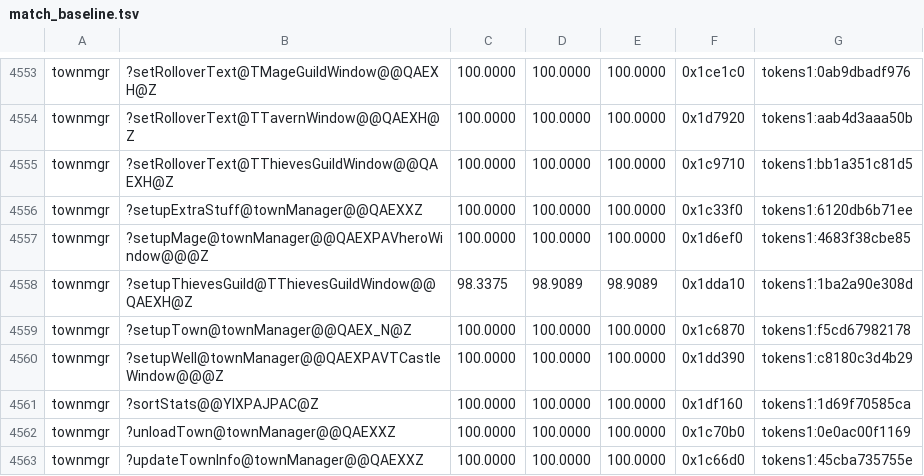
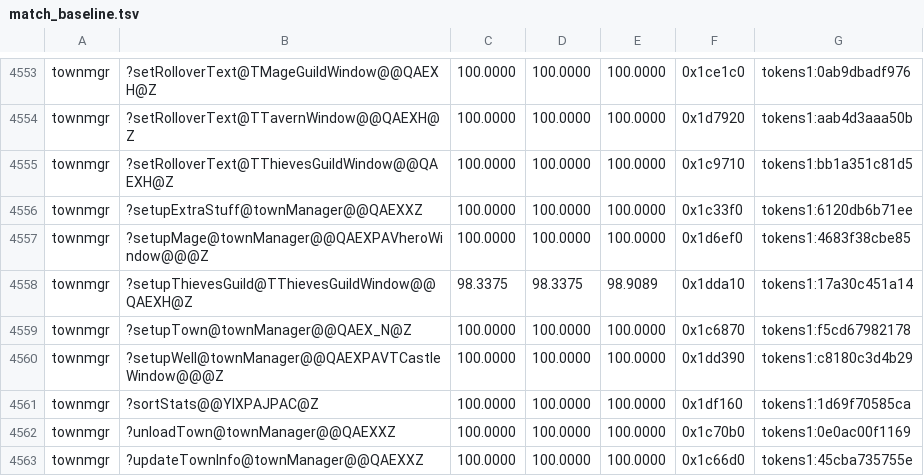
Before and after one commit to sushi-shi/homm3-decomp, a TSV file: config/match_baseline.tsv, drawn as a sheet; only a part is shown, gaps mark what is left out.

Commit message:
Spell setupThievesGuild's locals as Dreamcast names them
The parameter and locals take their Dreamcast CodeView spellings
(iThievesGuilds, flagPosX/flagPosY, numStats, numDeadPlayers,
startIndex, iBestHero/iBestHeroValue, iBestMonster/iBestMonsterValue,
i, index2). Byte-identical; MAX resets 98.91 -> 98.34, the CUR it has
held since 894b545ab made getPrimarySkill dearer to inline.

```diff
--- a/config/match_baseline.tsv
+++ b/config/match_baseline.tsv
@@ -4557,3 +4557,3 @@ townmgr	?setupExtraStuff@townManager@@QAEXXZ	100.0000	100.0000	100.0000	0x1c33f0
 townmgr	?setupMage@townManager@@QAEXPAVheroWindow@@@Z	100.0000	100.0000	100.0000	0x1d6ef0	tokens1:4683f38cbe85
-townmgr	?setupThievesGuild@TThievesGuildWindow@@QAEXH@Z	98.3375	98.9089	98.9089	0x1dda10	tokens1:1ba2a90e308d
+townmgr	?setupThievesGuild@TThievesGuildWindow@@QAEXH@Z	98.3375	98.3375	98.9089	0x1dda10	tokens1:17a30c451a14
 townmgr	?setupTown@townManager@@QAEX_N@Z	100.0000	100.0000	100.0000	0x1c6870	tokens1:f5cd67982178
```
Also changed, not shown: 2 other files.
